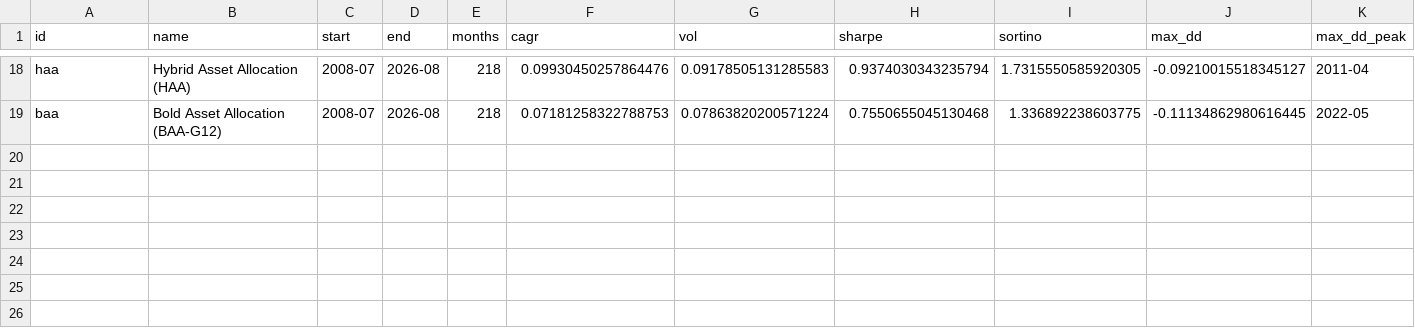
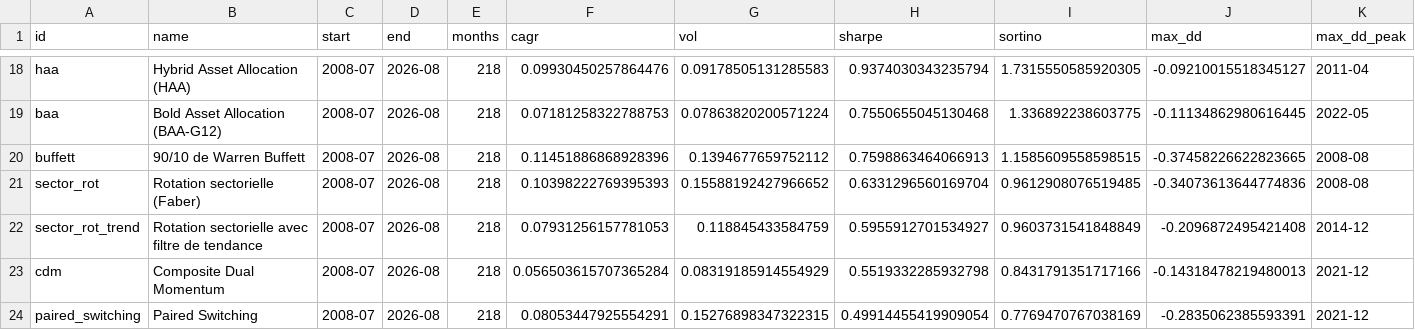
Before and after one commit to Investirblog/etf-lab, a CSV file: results/summary_common.csv, drawn as a sheet; only a part is shown, gaps mark what is left out; rows hold the shown columns only; the diff names each change by its address in the sheet, - before the commit and + after, or states it on an @@ line.

```diff
--- a/results/summary_common.csv
+++ b/results/summary_common.csv
+row 20: buffett | 90/10 de Warren Buffett | 2008-07 | 2026-08 | 218 | 0.11451886868928396 | 0.1394677659752112 | 0.7598863464066913 | 1.1585609558598515 | -0.37458226622823665 | 2008-08
+row 21: sector_rot | Rotation sectorielle (Faber) | 2008-07 | 2026-08 | 218 | 0.10398222769395393 | 0.15588192427966652 | 0.6331296560169704 | 0.9612908076519485 | -0.34073613644774836 | 2008-08
+row 22: sector_rot_trend | Rotation sectorielle avec filtre de tendance | 2008-07 | 2026-08 | 218 | 0.07931256157781053 | 0.118845433584759 | 0.5955912701534927 | 0.9603731541848849 | -0.2096872495421408 | 2014-12
+row 23: cdm | Composite Dual Momentum | 2008-07 | 2026-08 | 218 | 0.056503615707365284 | 0.08319185914554929 | 0.5519332285932798 | 0.8431791351717166 | -0.14318478219480013 | 2021-12
+row 24: paired_switching | Paired Switching | 2008-07 | 2026-08 | 218 | 0.08053447925554291 | 0.15276898347322315 | 0.49914455419909054 | 0.7769470767038169 | -0.2835062385593391 | 2021-12
```
Also changed, not shown: data/monthly_returns.csv, data/monthly_tr_index.csv, 13 other files.
